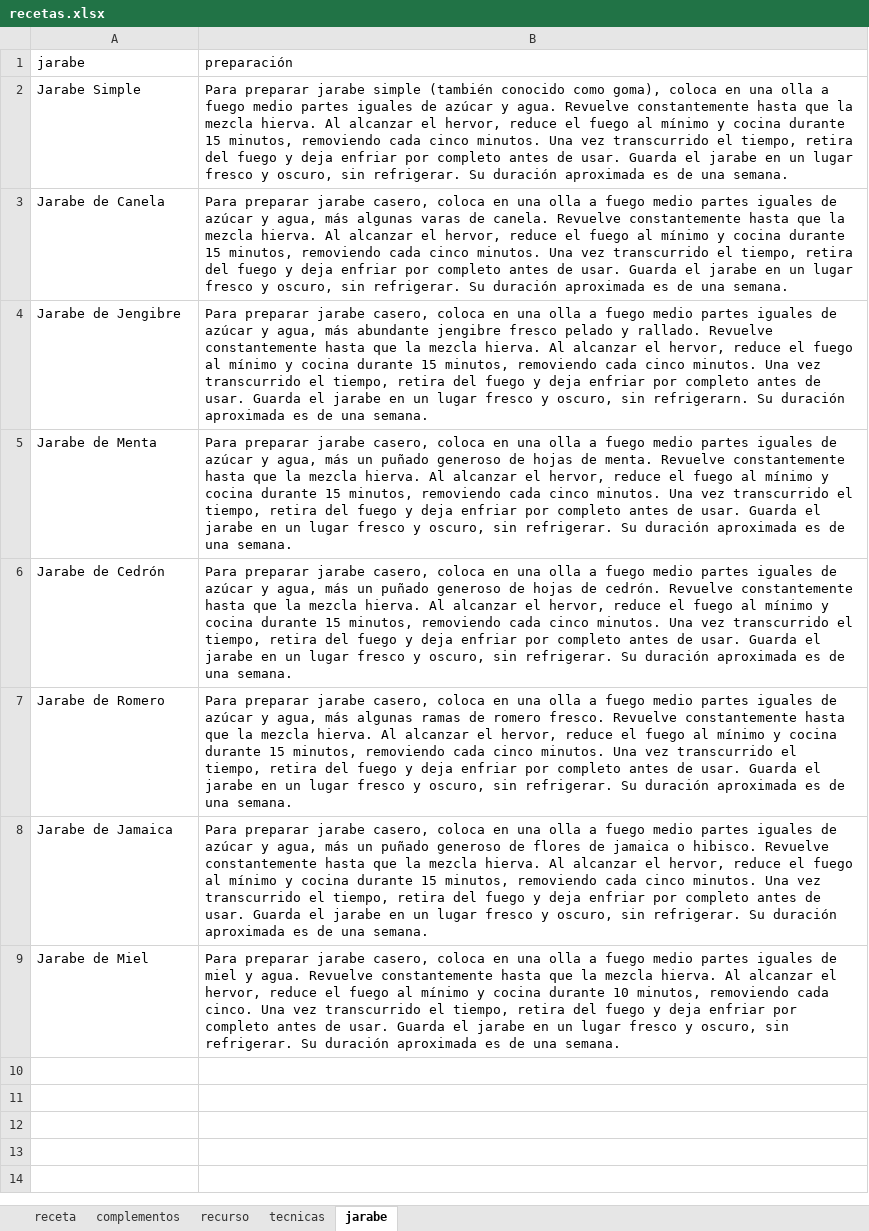
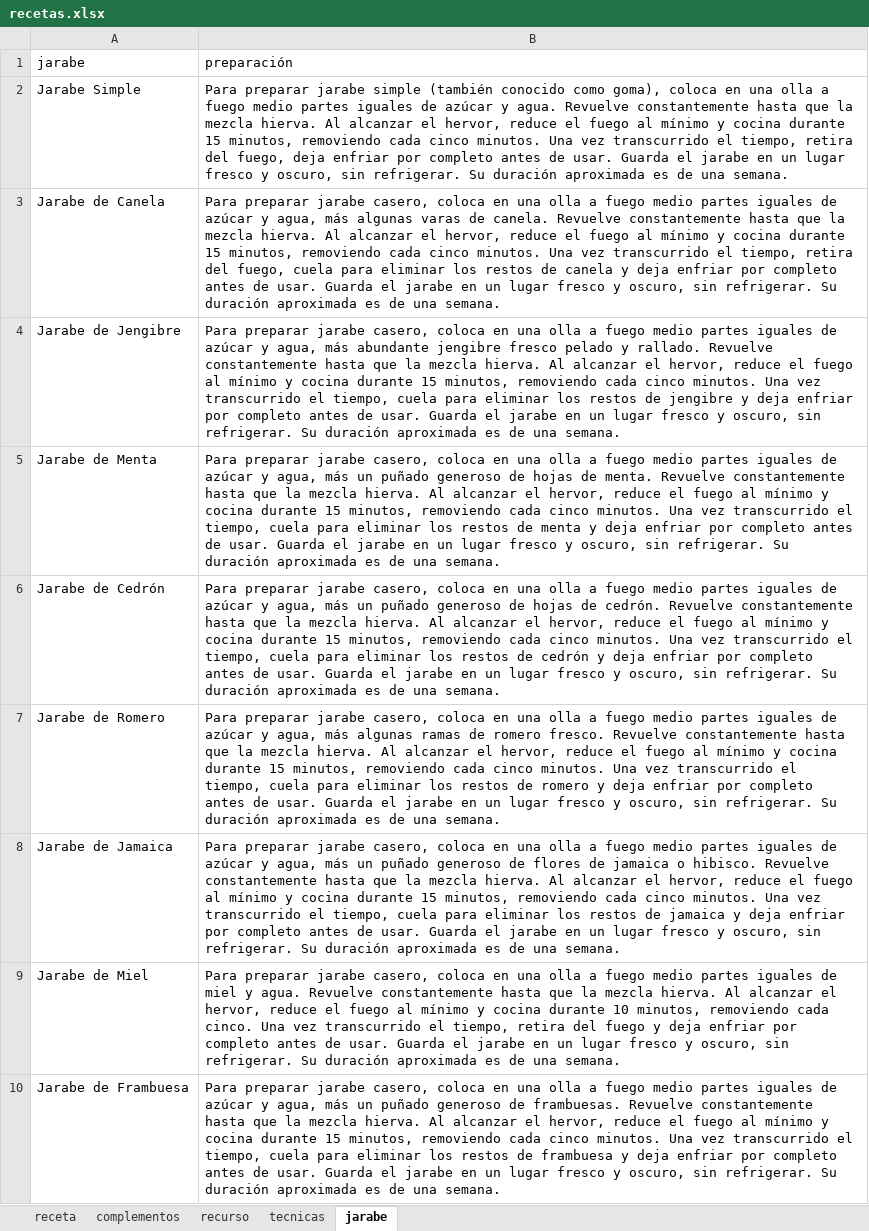
Before and after one commit to cargomir/clubdelicores, an Excel workbook: data/recetas.xlsx, sheet jarabe, drawn as a sheet; values as stored, in another font and other column widths than the file's, no borders; the diff names each change by its address in the sheet, - before the commit and + after, or states it on an @@ line.

```diff
--- a/data/recetas.xlsx (sheet jarabe)
+++ b/data/recetas.xlsx (sheet jarabe)
-B2 (preparación): …retira del fuego y deja enfriar…
+B2 (preparación): …retira del fuego, deja enfriar…
-B3 (preparación): …retira del fuego y deja…
+B3 (preparación): …retira del fuego, cuela para eliminar los restos de canela y deja…
-B4 (preparación): …el tiempo, retira del fuego y deja enfriar por completo antes de usar. Guarda el jarabe en un lugar fresco y oscuro, sin refrigerarn. Su duración…
+B4 (preparación): …el tiempo, cuela para eliminar los restos de jengibre y deja enfriar por completo antes de usar. Guarda el jarabe en un lugar fresco y oscuro, sin refrigerar. Su duración…
-B5 (preparación): …el tiempo, retira del fuego y deja…
+B5 (preparación): …el tiempo, cuela para eliminar los restos de menta y deja…
-B6 (preparación): …el tiempo, retira del fuego y deja…
+B6 (preparación): …el tiempo, cuela para eliminar los restos de cedrón y deja…
-B7 (preparación): …el tiempo, retira del fuego y deja…
+B7 (preparación): …el tiempo, cuela para eliminar los restos de romero y deja…
-B8 (preparación): …el tiempo, retira del fuego y deja…
+B8 (preparación): …el tiempo, cuela para eliminar los restos de jamaica y deja…
+row 10: Jarabe de Frambuesa | Para preparar jarabe casero, coloca en una olla a fuego medio partes iguales de azúcar y agua, más un puñado generoso de frambuesas. Revuelve constantemente hasta que la mezcla hierva. Al alcanzar el hervor, reduce el fuego al mínimo y cocina durante 15 minutos, removiendo cada cinco minutos. Una vez transcurrido el tiempo, cuela para eliminar los restos de frambuesa y deja enfriar por completo antes de usar. Guarda el jarabe en un lugar fresco y oscuro, sin refrigerar. Su duración aproximada es de una semana.
```
Also changed, not shown: sheet receta, sheet recurso, sheet complementos, formulas that keep their value.
